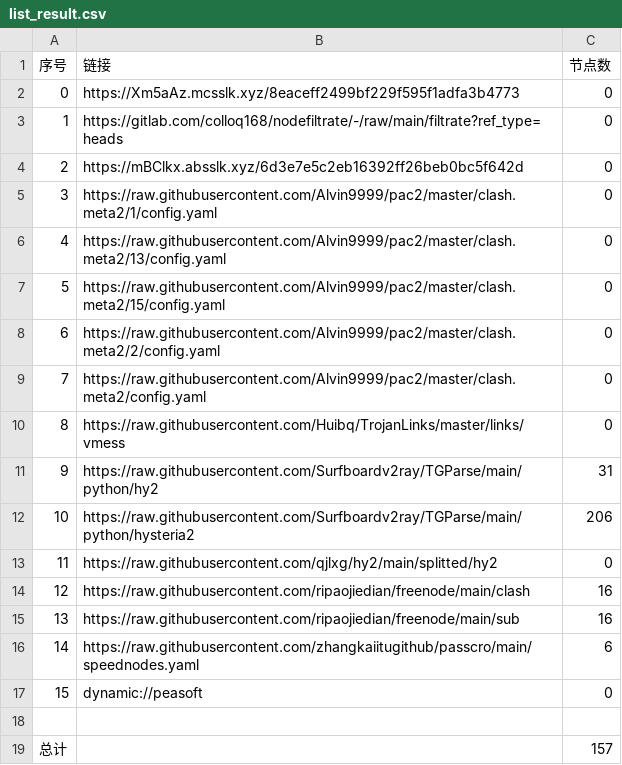
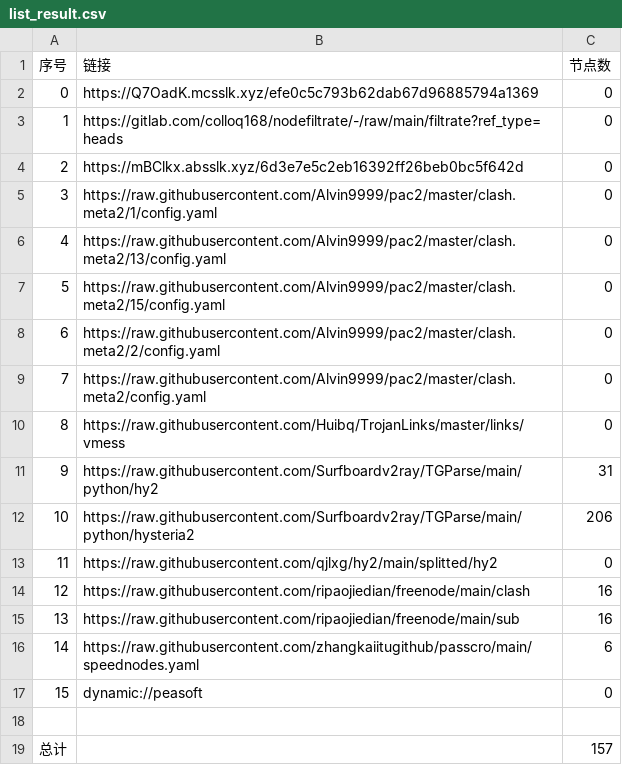
Before and after one commit to leo-qin815/AutoMergePublicNodes, a CSV file: list_result.csv, drawn as a sheet.

```diff
--- a/list_result.csv
+++ b/list_result.csv
@@ -1,3 +1,3 @@
 序号,链接,节点数
-0,https://Xm5aAz.mcsslk.xyz/8eaceff2499bf229f595f1adfa3b4773,0
+0,https://Q7OadK.mcsslk.xyz/efe0c5c793b62dab67d96885794a1369,0
 1,https://gitlab.com/colloq168/nodefiltrate/-/raw/main/filtrate?ref_type=heads,0
```
Also changed, not shown: 3 other files.
